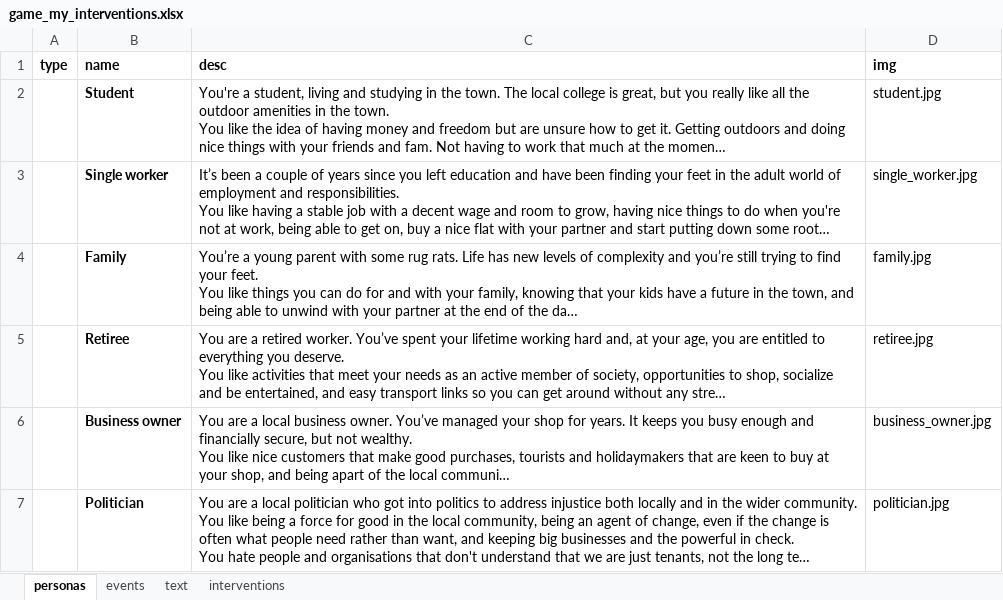
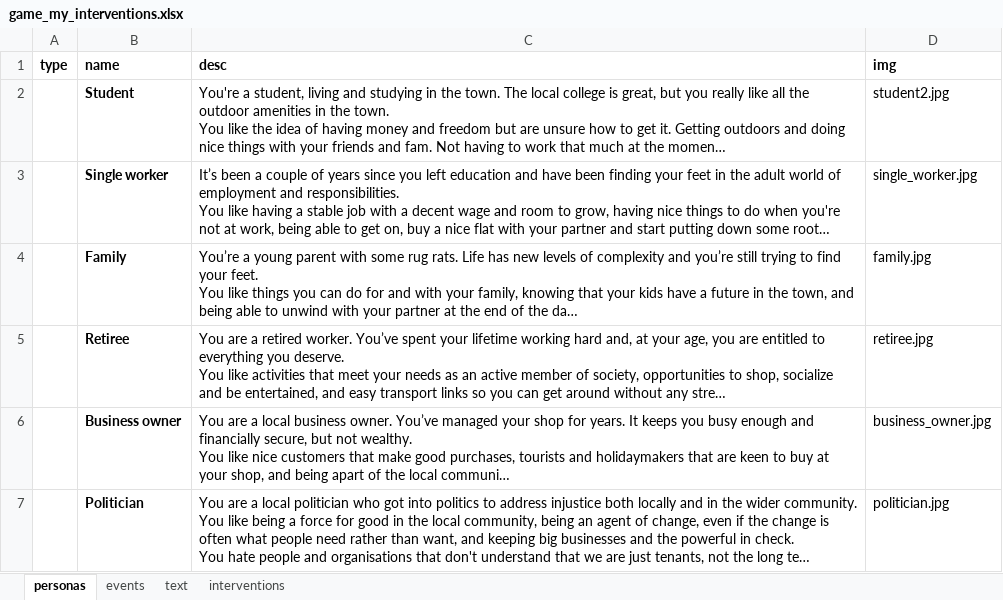
Before and after one commit to arsinoe-serious-game/arsinoe-serious-game.github.io, an Excel workbook: proto-2/build/game_my_interventions.xlsx, sheet personas, drawn as a sheet; long unchanged cells end in …; values as stored, in another font and other column widths than the file's, no borders; the diff names each change by its address in the sheet, - before the commit and + after, or states it on an @@ line.

```diff
--- a/proto-2/build/game_my_interventions.xlsx (sheet personas)
+++ b/proto-2/build/game_my_interventions.xlsx (sheet personas)
-D2 (img): student.jpg
+D2 (img): student2.jpg
```
Also changed, not shown: 29 other files.
